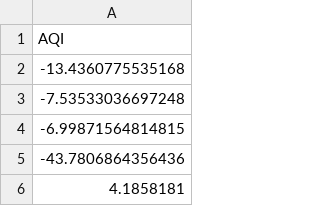
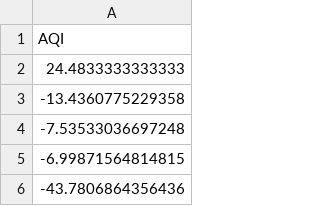
Before and after one commit to GeoDaCenter/OpenAirQ-dashboard, a CSV file: Data/PM25_Weekly/aqi_means.csv, drawn as a sheet; only a part is shown; the shorter side is filled out with more unchanged rows.

```diff
--- a/Data/PM25_Weekly/aqi_means.csv
+++ b/Data/PM25_Weekly/aqi_means.csv
@@ -1,3 +1,4 @@
 "AQI"
--13.4360775535168
+24.4833333333333
+-13.4360775229358
 -7.53533036697248
```
Also changed, not shown: Data/PM25_Weekly/aqi.csv, Data/PM25_Weekly/pm25.csv, 2 other files.
